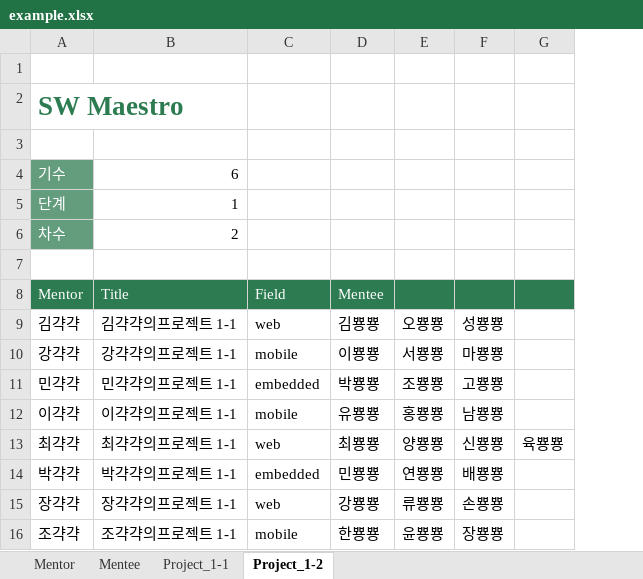
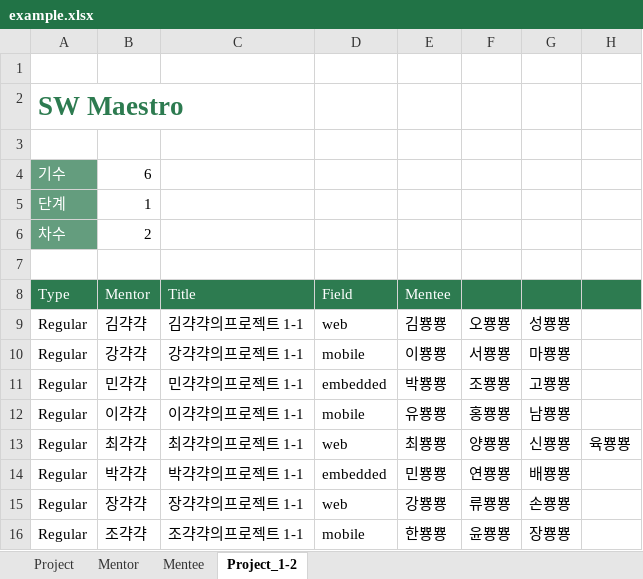
Before and after one commit to socialpercon/SOMAReport, an Excel workbook: couchdb/example.xlsx, sheet Project_1-2, drawn as a sheet; values as stored, in another font and other column widths than the file's, no borders; removed rows and columns are numbered as before the commit, all else as after; the diff names each change by its address in the sheet, - before the commit and + after, or states it on an @@ line.

```diff
--- a/couchdb/example.xlsx (sheet Project_1-2)
+++ b/couchdb/example.xlsx (sheet Project_1-2)
-sheet tab: Project_1-1
+sheet tab: Project
@@ sheet tab order changed: Project | Mentor | Mentee | Project_1-2 @@
+column A (Type), row 2: SW Maestro; rows 9-16: all Regular
-row 2: SW Maestro
-row 3: 기수 | 6
+row 3: (empty)
-B3 fill: #649D7E
+B3 fill: none
-row 5: 단계 | 1
-row 6: 차수 | 2
+row 4: 기수 | 6
+row 5: 단계 | 1
+row 6: 차수 | 2
```
Also changed, not shown: sheet Project, 7 other files.
